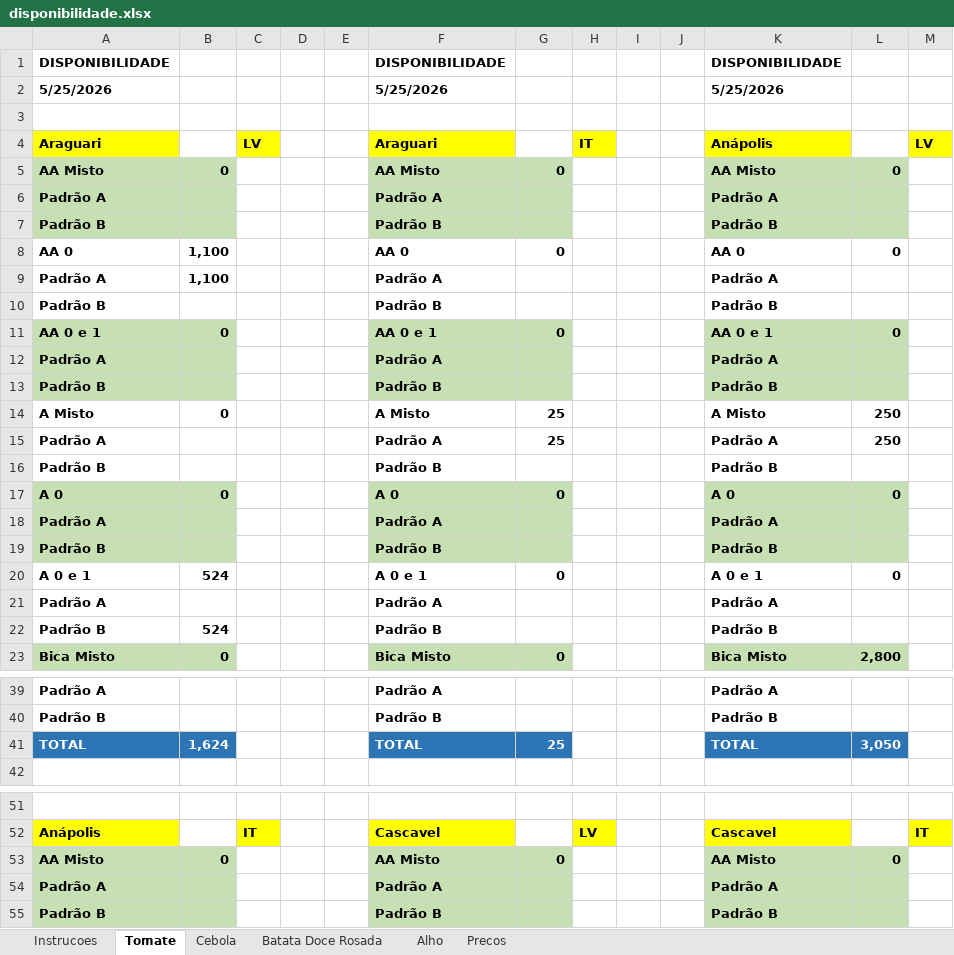
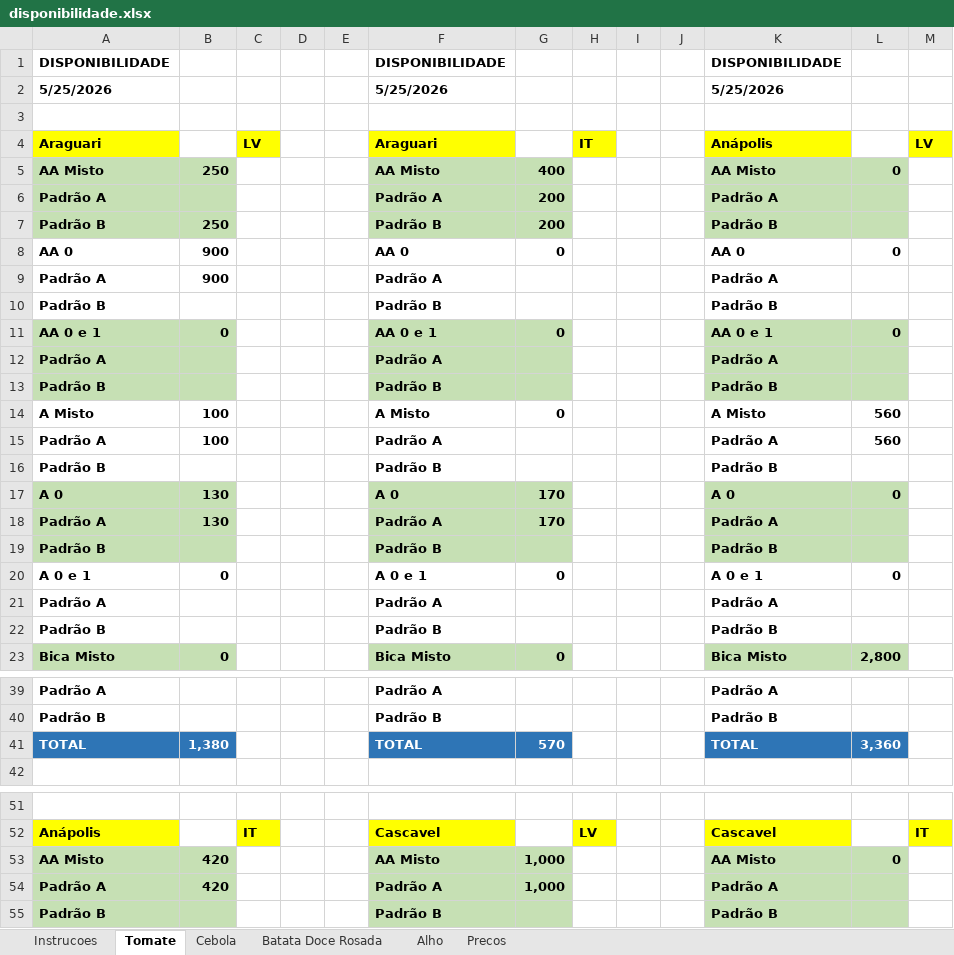
Before and after one commit to rafaelgermano1-cell/app-disponibilidade, an Excel workbook: disponibilidade.xlsx, sheet Tomate, drawn as a sheet; only a part is shown, gaps mark what is left out; values as stored, in another font and other column widths than the file's, no borders; removed rows and columns are numbered as before the commit, all else as after; the diff covers the shown part only; the diff names each change by its address in the sheet, - before the commit and + after, or states it on an @@ line.

Commit message:
atualiza disp

```diff
--- a/disponibilidade.xlsx (sheet Tomate)
+++ b/disponibilidade.xlsx (sheet Tomate)
-B5: 0
+B5: 250
-G5: 0
+G5: 400
-G6:G7: (empty)
+G6:G7: 200
-B7: (empty)
+B7: 250
-B8:B9: 1,100
+B8:B9: 900
-B14: 0
+B14: 100
-G14: 25
+G14: 0
-L14:L15: 250
+L14:L15: 560
-B15: (empty)
+B15: 100
-G15: 25
+G15: (empty)
-B17: 0
+B17: 130
-G17: 0
+G17: 170
+row 18: Padrão A | 130 |  |  |  | Padrão A | 170 |  |  |  | Padrão A
+row 19: Padrão B |  |  |  |  | Padrão B |  |  |  |  | Padrão B
+row 20: A 0 e 1 | 0 |  |  |  | A 0 e 1 | 0 |  |  |  | A 0 e 1 | 0
-A21:B22 fill: #C6E0B4
+A21:B22 fill: none
-F21:G22 fill: #C6E0B4
+F21:G22 fill: none
-K21:L22 fill: #C6E0B4
+K21:L22 fill: none
-row 20: A 0 e 1 | 524 |  |  |  | A 0 e 1 | 0 |  |  |  | A 0 e 1 | 0
-row 21: Padrão A |  |  |  |  | Padrão A |  |  |  |  | Padrão A
-row 22: Padrão B | 524 |  |  |  | Padrão B |  |  |  |  | Padrão B
-B41: 1,624
+B41: 1,380
-G41: 25
+G41: 570
-L41: 3,050
+L41: 3,360
-B53: 0
+B53: 420
-G53: 0
+G53: 1,000
-B54: (empty)
+B54: 420
-G54: (empty)
+G54: 1,000
```
Also changed, not shown: 7 edited cells elsewhere in this sheet, sheet Cebola, sheet Alho.
